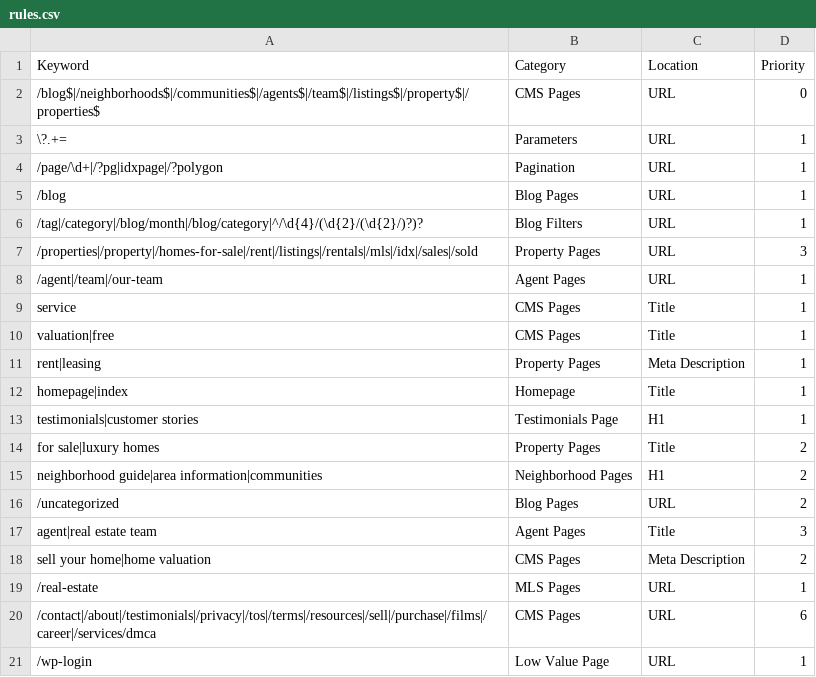
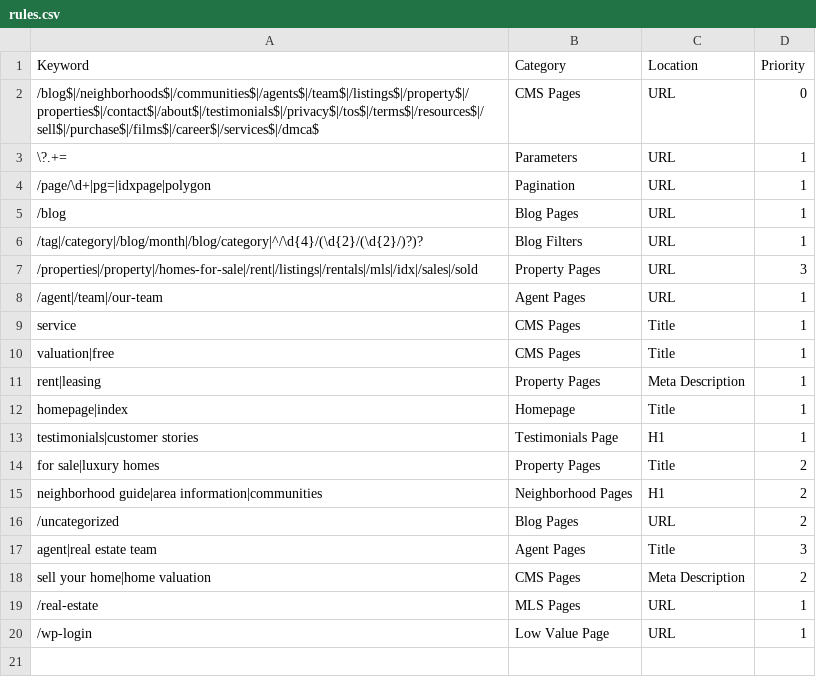
Before and after one commit to nachomanbot/categorize-2.0, a CSV file: rules.csv, drawn as a sheet.

Commit message:
Update rules.csv

```diff
--- a/rules.csv
+++ b/rules.csv
@@ -1,5 +1,5 @@
 Keyword,Category,Location,Priority
-/blog$|/neighborhoods$|/communities$|/agents$|/team$|/listings$|/property$|/properties$,CMS Pages,URL,0
+/blog$|/neighborhoods$|/communities$|/agents$|/team$|/listings$|/property$|/properties$|/contact$|/about$|/testimonials$|/privacy$|/tos$|/terms$|/resources$|/sell$|/purchase$|/films$|/career$|/services$|/dmca$,CMS Pages,URL,0
 \?.+=,Parameters,URL,1
-/page/\d+|/?pg|idxpage|/?polygon,Pagination,URL,1
+/page/\d+|pg=|idxpage|polygon,Pagination,URL,1
 /blog,Blog Pages,URL,1
@@ -19,3 +19,2 @@ sell your home|home valuation,CMS Pages,Meta Description,2
 /real-estate,MLS Pages,URL,1
-/contact|/about|/testimonials|/privacy|/tos|/terms|/resources|/sell|/purchase|/films|/career|/services/dmca,CMS Pages,URL,6
 /wp-login,Low Value Page,URL,1
```
